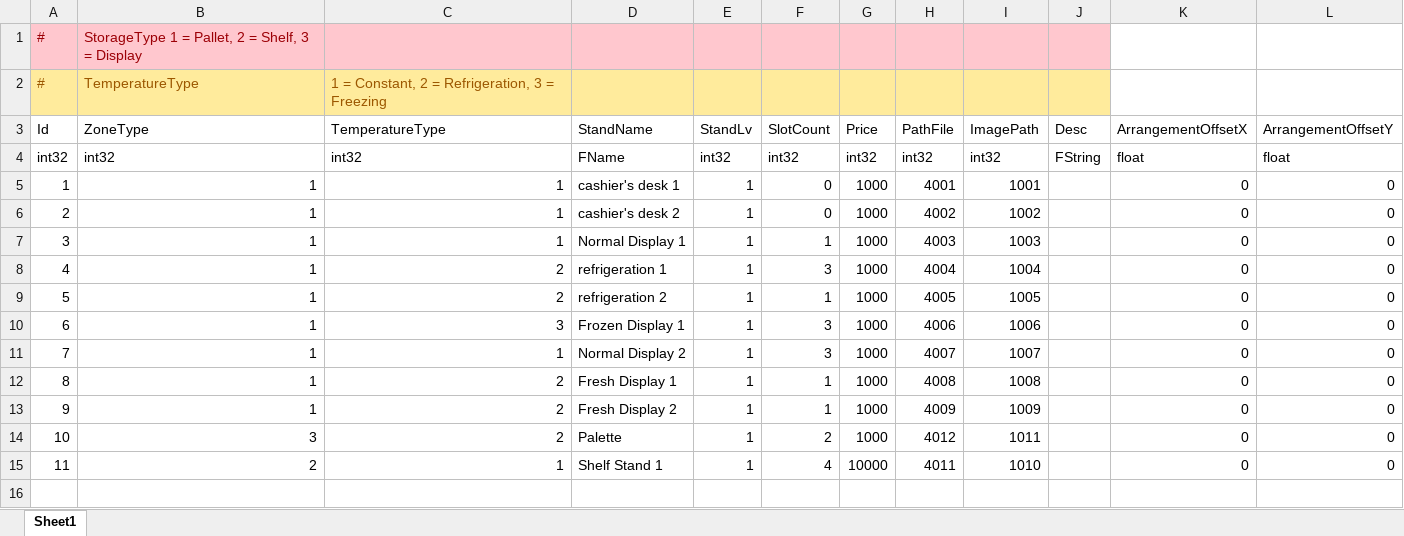
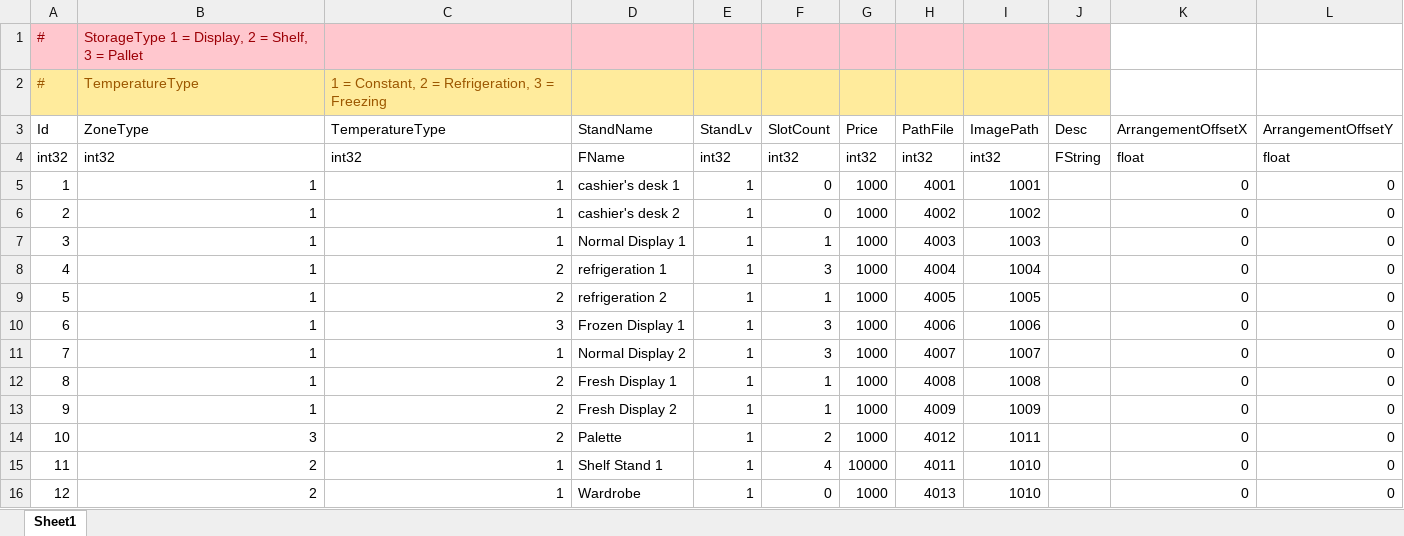
Before and after one commit to YONG-seob-lee/ProjectMS, an Excel workbook: Content/TableData/Storage.xlsx, sheet Sheet1, drawn as a sheet; values as stored, in another font and other column widths than the file's, no borders; the diff names each change by its address in the sheet, - before the commit and + after, or states it on an @@ line.

```diff
--- a/Content/TableData/Storage.xlsx (sheet Sheet1)
+++ b/Content/TableData/Storage.xlsx (sheet Sheet1)
-B1 (ZoneType): …1 = Pallet, 2 = Shelf, 3 = Display
+B1 (ZoneType): …1 = Display, 2 = Shelf, 3 = Pallet
+row 16: 12 | 2 | 1 | Wardrobe | 1 | 0 | 1000 | 4013 | 1010 |  | 0 | 0
```
Also changed, not shown: Content/TableData/BasePath_BP_File.xlsx, 8 other files.
